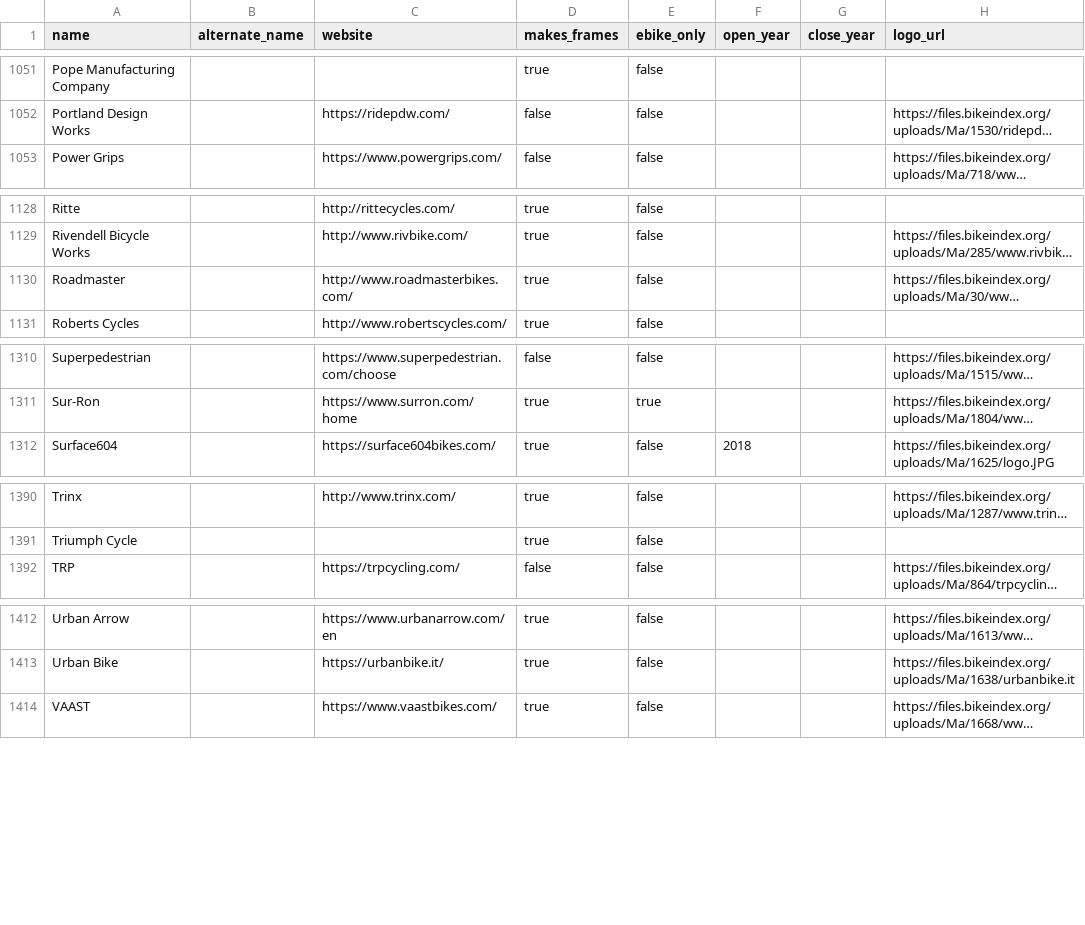
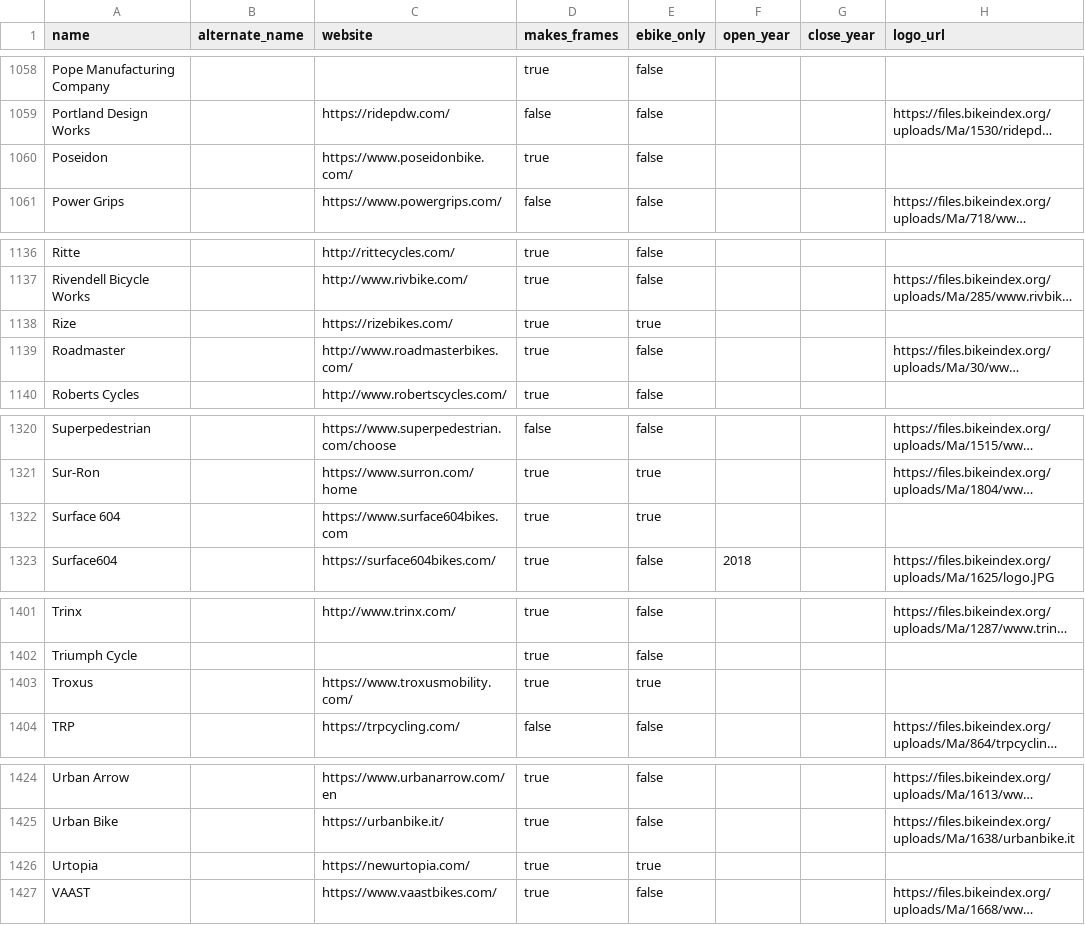
Before and after one commit to bikeindex/bike_data, a CSV file: data/manufacturers.csv, drawn as a sheet; only a part is shown, gaps mark what is left out; long unchanged cells end in …; the diff covers the shown part only; the diff names each change by its address in the sheet, - before the commit and + after, or states it on an @@ line.

```diff
--- a/data/manufacturers.csv
+++ b/data/manufacturers.csv
+row 1060: Poseidon |  | https://www.poseidonbike.com/ | true | false
+row 1138: Rize |  | https://rizebikes.com/ | true | true
+row 1322: Surface 604 |  | https://www.surface604bikes.com | true | true
+row 1403: Troxus |  | https://www.troxusmobility.com/ | true | true
+row 1426: Urtopia |  | https://newurtopia.com/ | true | true
```
Also changed, not shown: 11 added rows and 15 edited cells elsewhere in this file.
